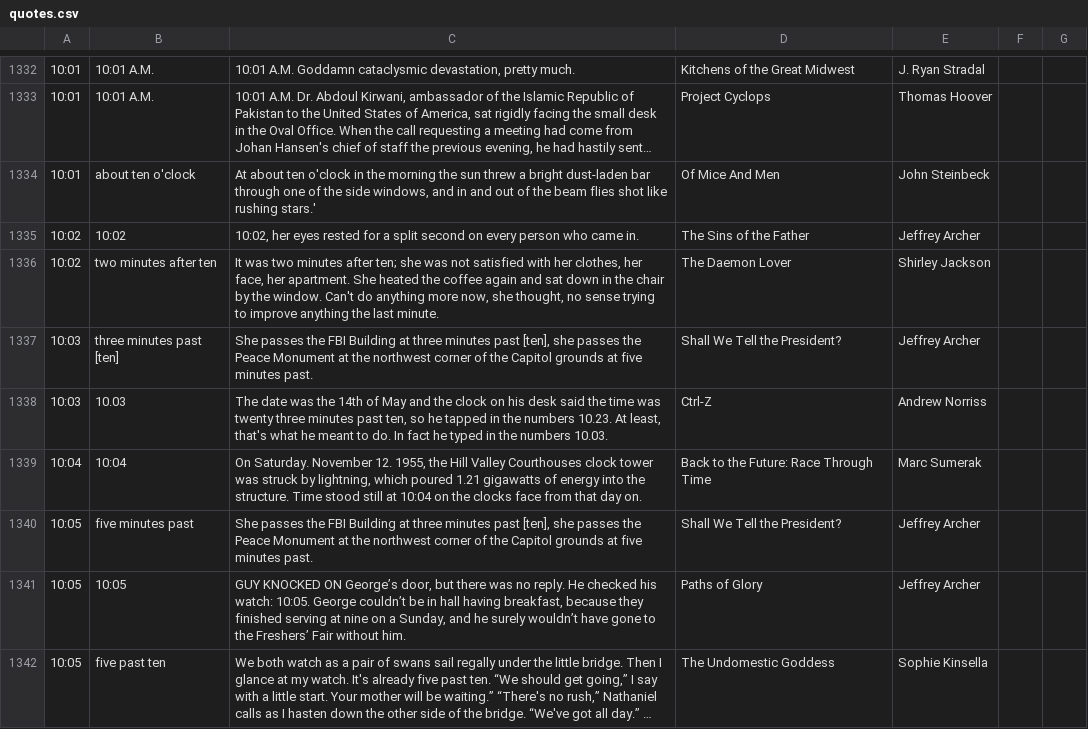
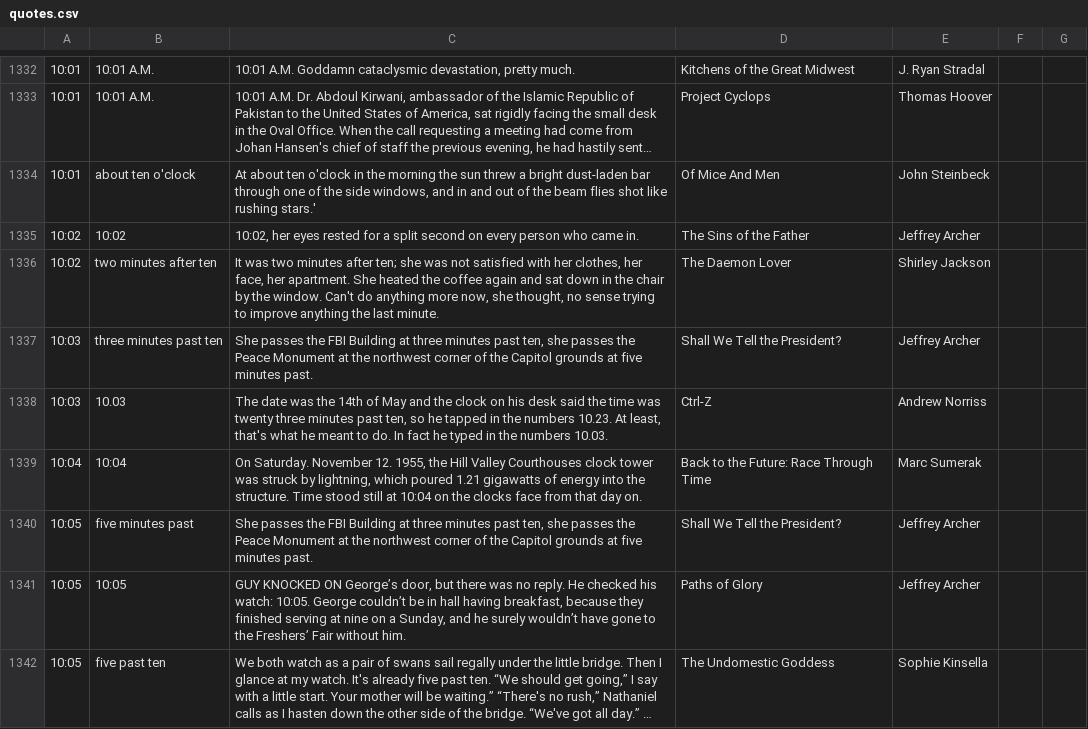
Before and after one commit to colechang/Literary-Clock, a CSV file: quotes.csv, drawn as a sheet; only a part is shown, gaps mark what is left out; long unchanged cells end in …; the diff covers the shown part only.

Commit message:
Revised quotes

```diff
--- a/quotes.csv
+++ b/quotes.csv
@@ -1337,6 +1337,6 @@
 10:02|two minutes after ten|It was two minutes after ten; she was not satisfied with her clothes, her face, her apartment. She heated the coffee again and sat down in the chair by the window. Can't do anything more now, she thought, no sense trying to improve anything the last minute.|The Daemon Lover|Shirley Jackson
-10:03|three minutes past [ten]|She passes the FBI Building at three minutes past [ten], she passes the Peace Monument at the northwest corner of the Capitol grounds at five minutes past.|Shall We Tell the President?|Jeffrey Archer
+10:03|three minutes past ten|She passes the FBI Building at three minutes past ten, she passes the Peace Monument at the northwest corner of the Capitol grounds at five minutes past.|Shall We Tell the President?|Jeffrey Archer
 10:03|10.03|The date was the 14th of May and the clock on his desk said the time was twenty three minutes past ten, so he tapped in the numbers 10.23. At least, that's what he meant to do. In fact he typed in the numbers 10.03.|Ctrl-Z|Andrew Norriss
 10:04|10:04|On Saturday. November 12. 1955, the Hill Valley Courthouses clock tower was struck by lightning, which poured 1.21 gigawatts of energy into the structure. Time stood still at 10:04 on the clocks face from that day on.|Back to the Future: Race Through Time|Marc Sumerak
-10:05|five minutes past|She passes the FBI Building at three minutes past [ten], she passes the Peace Monument at the northwest corner of the Capitol grounds at five minutes past.|Shall We Tell the President?|Jeffrey Archer
+10:05|five minutes past|She passes the FBI Building at three minutes past ten, she passes the Peace Monument at the northwest corner of the Capitol grounds at five minutes past.|Shall We Tell the President?|Jeffrey Archer
 10:05|10:05|GUY KNOCKED ON George’s door, but there was no reply. He checked his watch: 10:05. George couldn’t be in hall having breakfast, because they finished serving at nine on a Sunday, and he surely wouldn’t have gone to the Freshers’ Fair without him.|Paths of Glory|Jeffrey Archer
```
Also changed, not shown: 15 edited cells elsewhere in this file.
